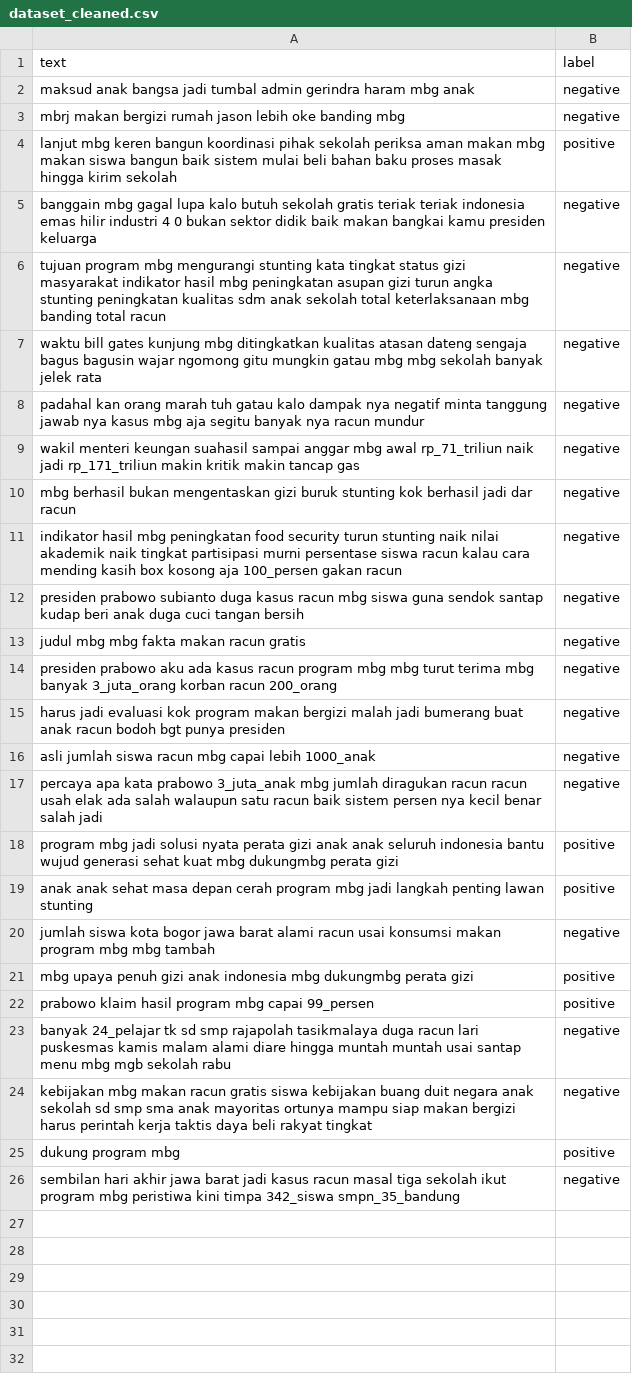
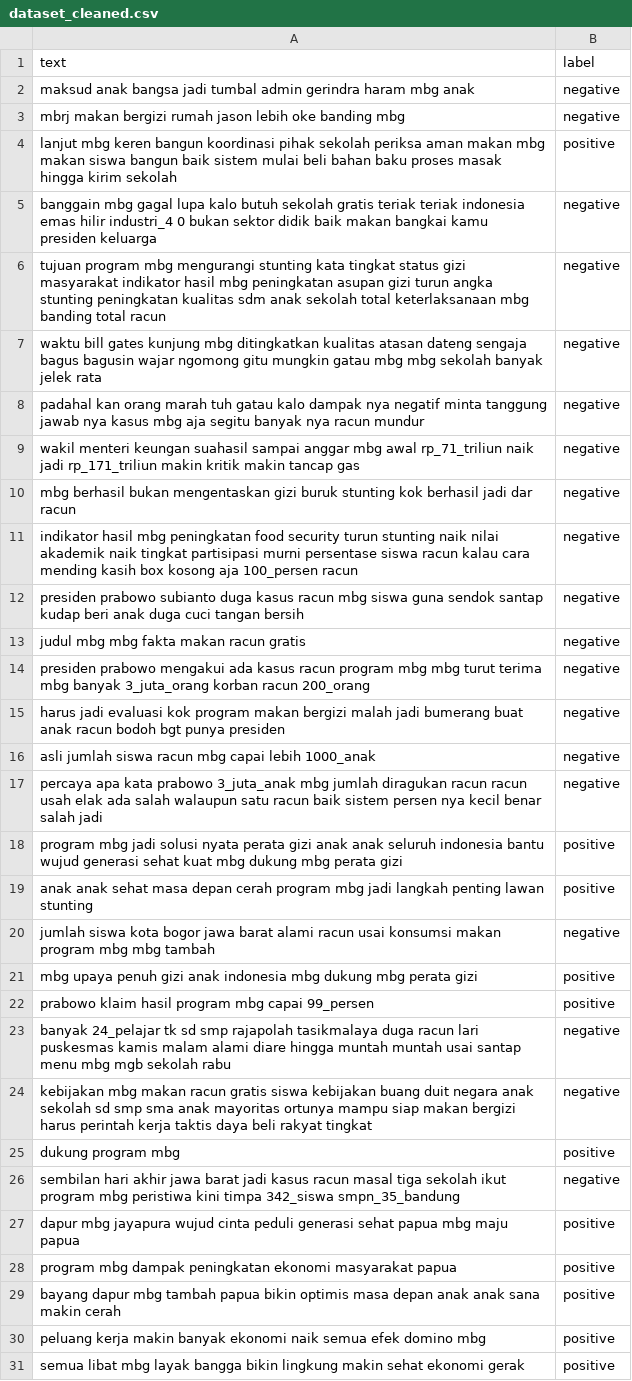
Before and after one commit to RyanMFDR/KNN_Sentiment-Analysis, a CSV file: data/dataset_cleaned.csv, drawn as a sheet.

```diff
--- a/data/dataset_cleaned.csv
+++ b/data/dataset_cleaned.csv
@@ -4,3 +4,3 @@ mbrj makan bergizi rumah jason lebih oke banding mbg,negative
 lanjut mbg keren bangun koordinasi pihak sekolah periksa aman makan mbg makan siswa bangun baik sistem mulai beli bahan baku proses masak hingga kirim sekolah,positive
-banggain mbg gagal lupa kalo butuh sekolah gratis teriak teriak indonesia emas hilir industri 4 0 bukan sektor didik baik makan bangkai kamu presiden keluarga,negative
+banggain mbg gagal lupa kalo butuh sekolah gratis teriak teriak indonesia emas hilir industri_4 0 bukan sektor didik baik makan bangkai kamu presiden keluarga,negative
 tujuan program mbg mengurangi stunting kata tingkat status gizi masyarakat indikator hasil mbg peningkatan asupan gizi turun angka stunting peningkatan kualitas sdm anak sekolah total keterlaksanaan mbg banding total racun,negative
@@ -10,6 +10,6 @@ wakil menteri keungan suahasil sampai anggar mbg awal rp_71_triliun naik jadi rp
 mbg berhasil bukan mengentaskan gizi buruk stunting kok berhasil jadi dar racun,negative
-indikator hasil mbg peningkatan food security turun stunting naik nilai akademik naik tingkat partisipasi murni persentase siswa racun kalau cara mending kasih box kosong aja 100_persen gakan racun,negative
+indikator hasil mbg peningkatan food security turun stunting naik nilai akademik naik tingkat partisipasi murni persentase siswa racun kalau cara mending kasih box kosong aja 100_persen racun,negative
 presiden prabowo subianto duga kasus racun mbg siswa guna sendok santap kudap beri anak duga cuci tangan bersih,negative
 judul mbg mbg fakta makan racun gratis,negative
-presiden prabowo aku ada kasus racun program mbg mbg turut terima mbg banyak 3_juta_orang korban racun 200_orang,negative
+presiden prabowo mengakui ada kasus racun program mbg mbg turut terima mbg banyak 3_juta_orang korban racun 200_orang,negative
 harus jadi evaluasi kok program makan bergizi malah jadi bumerang buat anak racun bodoh bgt punya presiden,negative
@@ -17,6 +17,6 @@ asli jumlah siswa racun mbg capai lebih 1000_anak,negative
 percaya apa kata prabowo 3_juta_anak mbg jumlah diragukan racun racun usah elak ada salah walaupun satu racun baik sistem persen nya kecil benar salah jadi,negative
-program mbg jadi solusi nyata perata gizi anak anak seluruh indonesia bantu wujud generasi sehat kuat mbg dukungmbg perata gizi,positive
+program mbg jadi solusi nyata perata gizi anak anak seluruh indonesia bantu wujud generasi sehat kuat mbg dukung mbg perata gizi,positive
 anak anak sehat masa depan cerah program mbg jadi langkah penting lawan stunting,positive
 jumlah siswa kota bogor jawa barat alami racun usai konsumsi makan program mbg mbg tambah,negative
-mbg upaya penuh gizi anak indonesia mbg dukungmbg perata gizi,positive
+mbg upaya penuh gizi anak indonesia mbg dukung mbg perata gizi,positive
 prabowo klaim hasil program mbg capai 99_persen,positive
@@ -26 +26,6 @@ dukung program mbg,positive
 sembilan hari akhir jawa barat jadi kasus racun masal tiga sekolah ikut program mbg peristiwa kini timpa 342_siswa smpn_35_bandung,negative
+dapur mbg jayapura wujud cinta peduli generasi sehat papua mbg maju papua,positive
+program mbg dampak peningkatan ekonomi masyarakat papua,positive
+bayang dapur mbg tambah papua bikin optimis masa depan anak anak sana makin cerah,positive
+peluang kerja makin banyak ekonomi naik semua efek domino mbg,positive
+semua libat mbg layak bangga bikin lingkung makin sehat ekonomi gerak,positive
```
Also changed, not shown: data/dataset.csv, 8 other files.
